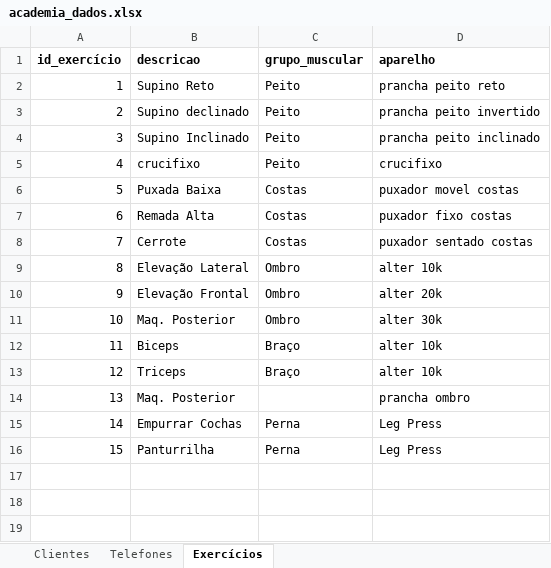
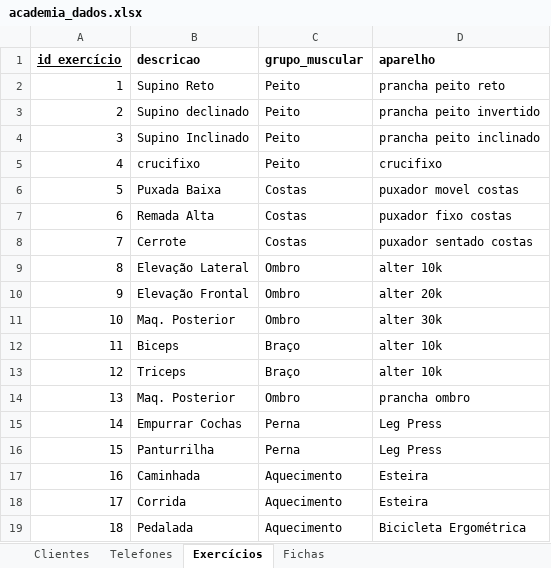
Before and after one commit to wellifabio/senai2021, an Excel workbook: 2des/bcd/aula03/academia_dados.xlsx, sheet Exercícios, drawn as a sheet; values as stored, in another font and other column widths than the file's, no borders; the diff names each change by its address in the sheet, - before the commit and + after, or states it on an @@ line.

```diff
--- a/2des/bcd/aula03/academia_dados.xlsx (sheet Exercícios)
+++ b/2des/bcd/aula03/academia_dados.xlsx (sheet Exercícios)
+sheet tab: Fichas
-A1 underline: off
+A1 underline: on
-C14 (grupo_muscular): (empty)
+C14 (grupo_muscular): Ombro
+row 17: 16 | Caminhada | Aquecimento | Esteira
+row 18: 17 | Corrida | Aquecimento | Esteira
+row 19: 18 | Pedalada | Aquecimento | Bicicleta Ergométrica
```
Also changed, not shown: 7 other files.
